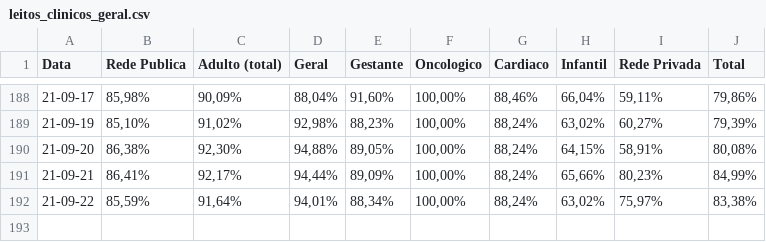
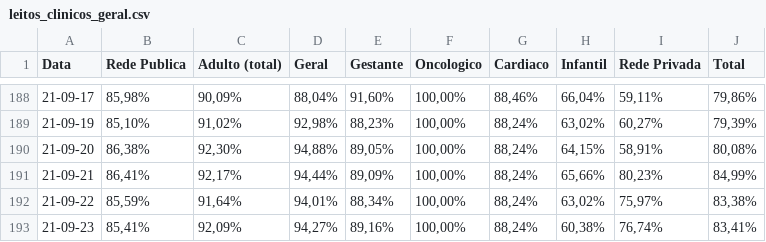
Before and after one commit to HeyLucasLeao/covid-no-amazonas, a CSV file: raspagem_dos_boletins_diarios/raw_csvs/leitos_clinicos_geral.csv, drawn as a sheet; only a part is shown, gaps mark what is left out.

```diff
--- a/raspagem_dos_boletins_diarios/raw_csvs/leitos_clinicos_geral.csv
+++ b/raspagem_dos_boletins_diarios/raw_csvs/leitos_clinicos_geral.csv
@@ -192 +192,2 @@ Data,Rede Publica,Adulto (total),Geral,Gestante,Oncologico,Cardiaco,Infantil,Red
 21-09-22,"85,59%","91,64%","94,01%","88,34%","100,00%","88,24%","63,02%","75,97%","83,38%"
+21-09-23,"85,41%","92,09%","94,27%","89,16%","100,00%","88,24%","60,38%","76,74%","83,41%"
```
Also changed, not shown: raspagem_dos_boletins_diarios/raw_csvs/leitos_clinicos_covid-19.csv, raspagem_dos_boletins_diarios/raw_csvs/sala_vermelha_covid-19.csv, 13 other files.
